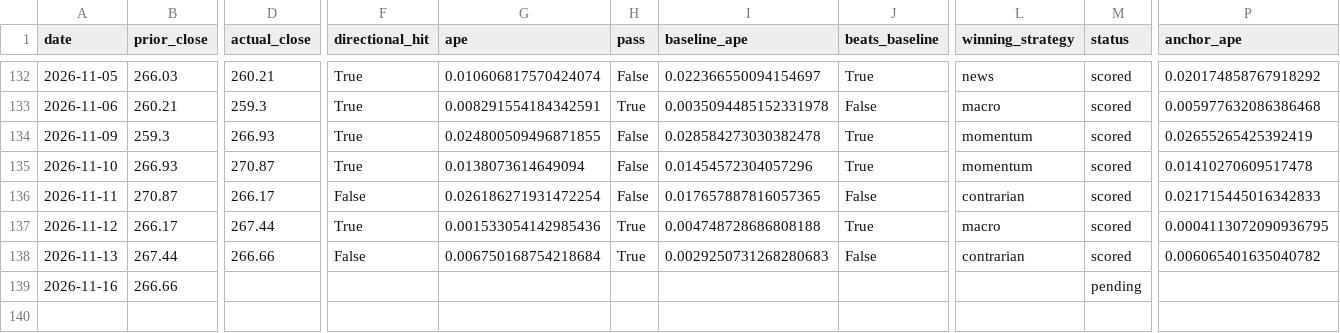
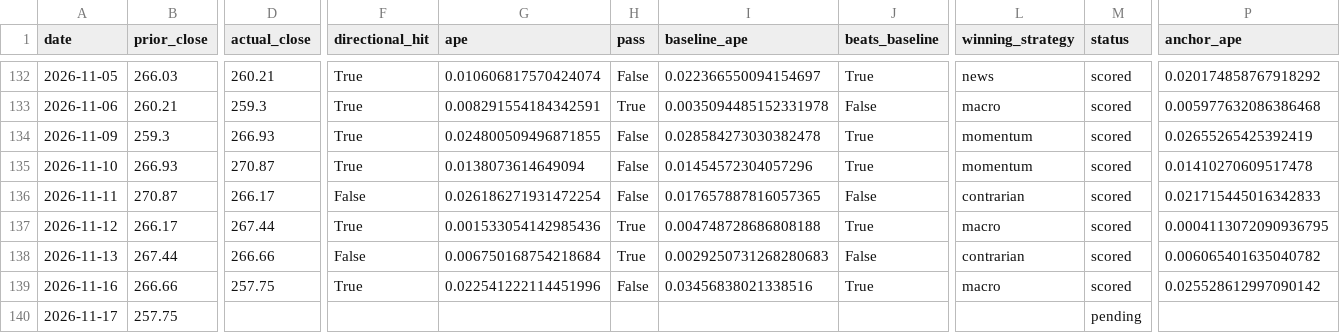
Before and after one commit to fabiopiazza59-hue/agentic-flow-demo, a CSV file: self-improvement_loop/results/results.csv, drawn as a sheet; only a part is shown, gaps mark what is left out; rows hold the shown columns only; the diff names each change by its address in the sheet, - before the commit and + after, or states it on an @@ line.

```diff
--- a/self-improvement_loop/results/results.csv
+++ b/self-improvement_loop/results/results.csv
-D139 (actual_close): (empty)
+D139 (actual_close): 257.75
-F139 (directional_hit): (empty)
+F139 (directional_hit): True
-G139 (ape): (empty)
+G139 (ape): 0.022541222114451996
-H139 (pass): (empty)
+H139 (pass): False
-I139 (baseline_ape): (empty)
+I139 (baseline_ape): 0.03456838021338516
-J139 (beats_baseline): (empty)
+J139 (beats_baseline): True
-L139 (winning_strategy): (empty)
+L139 (winning_strategy): macro
-M139 (status): pending
+M139 (status): scored
-P139 (anchor_ape): (empty)
+P139 (anchor_ape): 0.025528612997090142
+row 140: 2026-11-17 | 257.75 |  |  |  |  |  |  |  | pending
```
Also changed, not shown: 14 other files.
